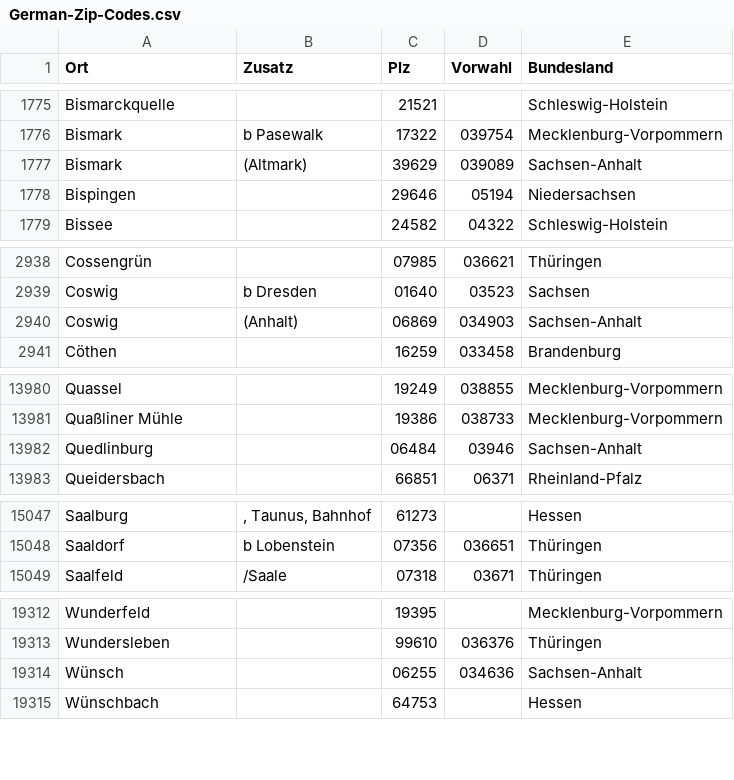
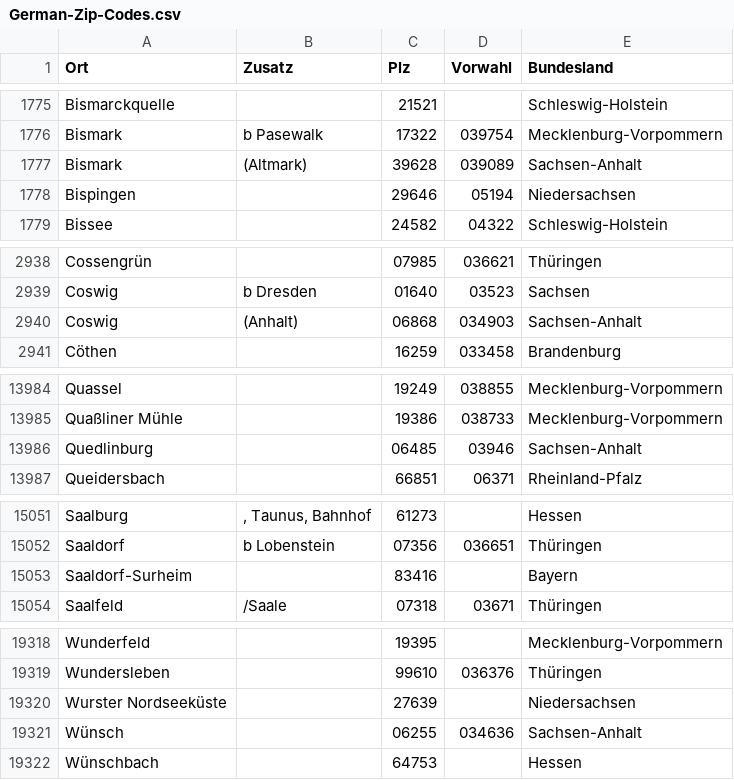
Before and after one commit to remuant/Data-Cleansing, a CSV file: resources/German-Zip-Codes.csv, drawn as a sheet; only a part is shown, gaps mark what is left out; the diff covers the shown part only.

```diff
--- a/resources/German-Zip-Codes.csv
+++ b/resources/German-Zip-Codes.csv
@@ -1776,3 +1776,3 @@ Bismarckquelle;;21521;;Schleswig-Holstein
 Bismark;b Pasewalk;17322;039754;Mecklenburg-Vorpommern
-Bismark;(Altmark);39629;039089;Sachsen-Anhalt
+Bismark;(Altmark);39628;039089;Sachsen-Anhalt
 Bispingen;;29646;05194;Niedersachsen
@@ -2939,3 +2939,3 @@ Cossengrün;;07985;036621;Thüringen
 Coswig;b Dresden;01640;03523;Sachsen
-Coswig;(Anhalt);06869;034903;Sachsen-Anhalt
+Coswig;(Anhalt);06868;034903;Sachsen-Anhalt
 Cöthen;;16259;033458;Brandenburg
@@ -13981,3 +13985,3 @@ Quassel;;19249;038855;Mecklenburg-Vorpommern
 Quaßliner Mühle;;19386;038733;Mecklenburg-Vorpommern
-Quedlinburg;;06484;03946;Sachsen-Anhalt
+Quedlinburg;;06485;03946;Sachsen-Anhalt
 Queidersbach;;66851;06371;Rheinland-Pfalz
@@ -15048,2 +15052,3 @@ Saalburg;, Taunus, Bahnhof;61273;;Hessen
 Saaldorf;b Lobenstein;07356;036651;Thüringen
+Saaldorf-Surheim;;83416;;Bayern
 Saalfeld;/Saale;07318;03671;Thüringen
@@ -19313,2 +19319,3 @@ Wunderfeld;;19395;;Mecklenburg-Vorpommern
 Wundersleben;;99610;036376;Thüringen
+Wurster Nordseeküste;;27639;;Niedersachsen
 Wünsch;;06255;034636;Sachsen-Anhalt
```
Also changed, not shown: 5 added rows elsewhere in this file, 3 other files.
